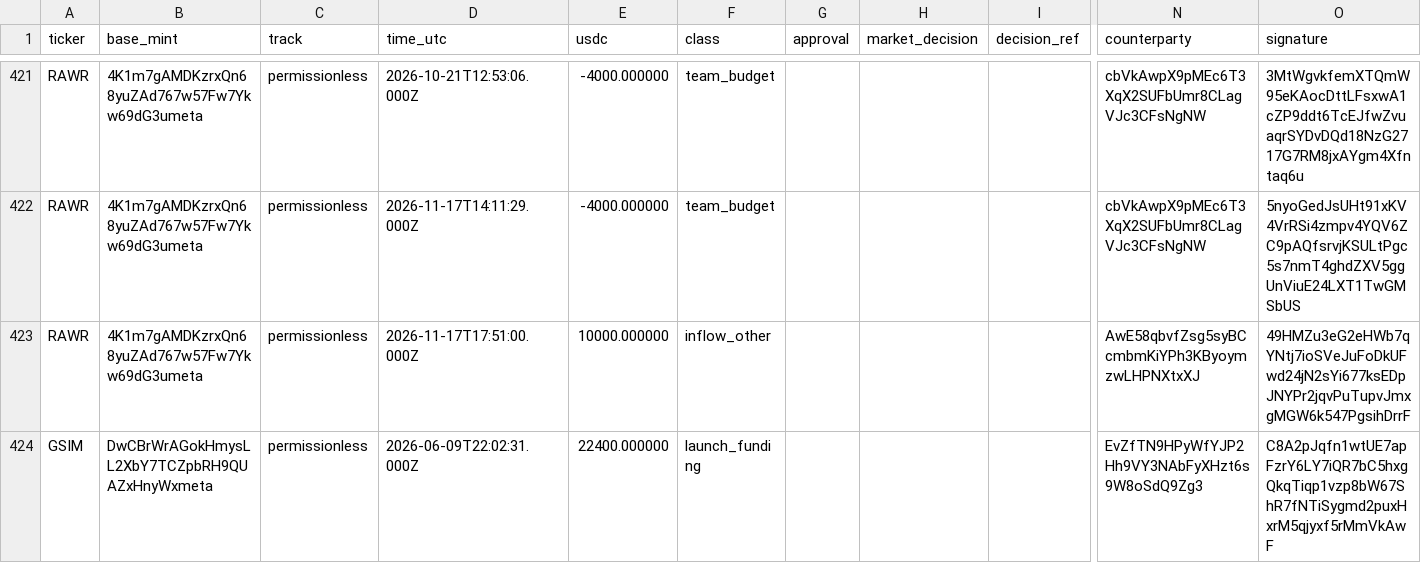
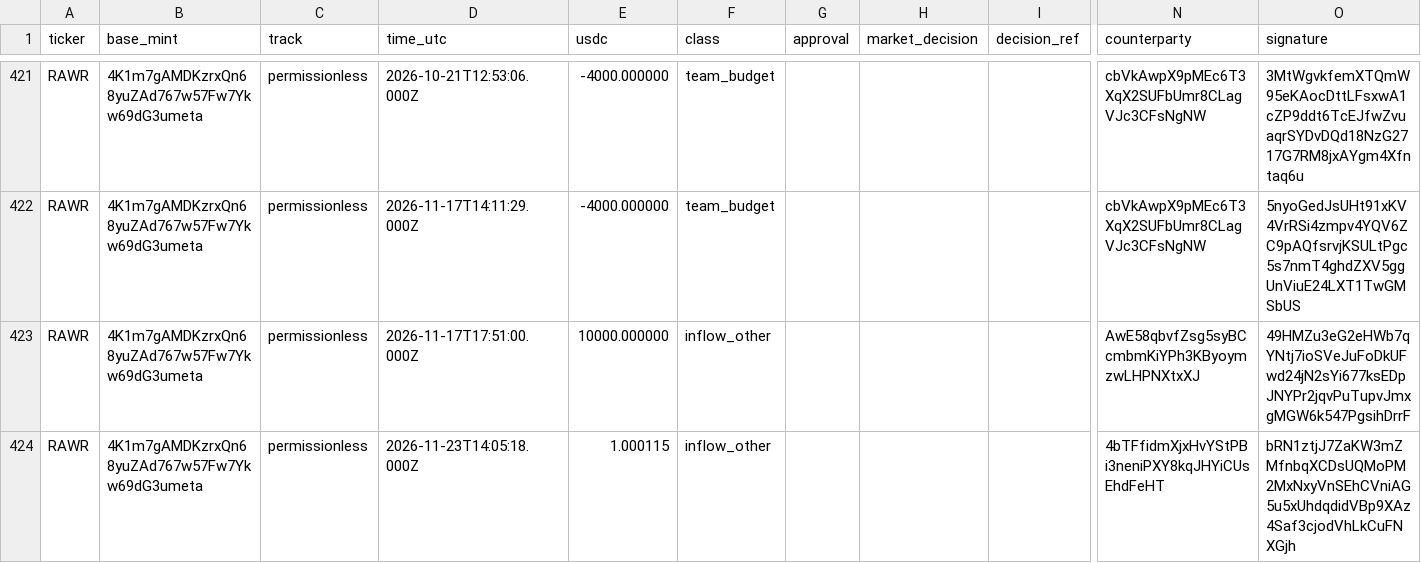
Before and after one commit to nikolaskahris-png/raise-tracker, a CSV file: data/treasury-flows.csv, drawn as a sheet; only a part is shown, gaps mark what is left out; the shorter side is filled out with more unchanged rows; rows hold the shown columns only; the diff covers the shown part only; the diff names each change by its address in the sheet, - before the commit and + after, or states it on an @@ line.

```diff
--- a/data/treasury-flows.csv
+++ b/data/treasury-flows.csv
+row 424: RAWR | 4K1m7gAMDKzrxQn68yuZAd767w57Fw7Ykw69dG3umeta | permissionless | 2026-11-23T14:05:18.000Z | 1.000115 | inflow_other |  |  |  | 4bTFfidmXjxHvYStPBi3neniPXY8kqJHYiCUsEhdFeHT | bRN1ztjJ7ZaKW3mZMfnbqXCDsUQMoPM2MxNxyVnSEhCVniAG5u5xUhdqdidVBp9XAz4Saf3cjodVhLkCuFNXGjh
```
Also changed, not shown: 2 added rows elsewhere in this file, data/treasury.csv, 3 other files.
